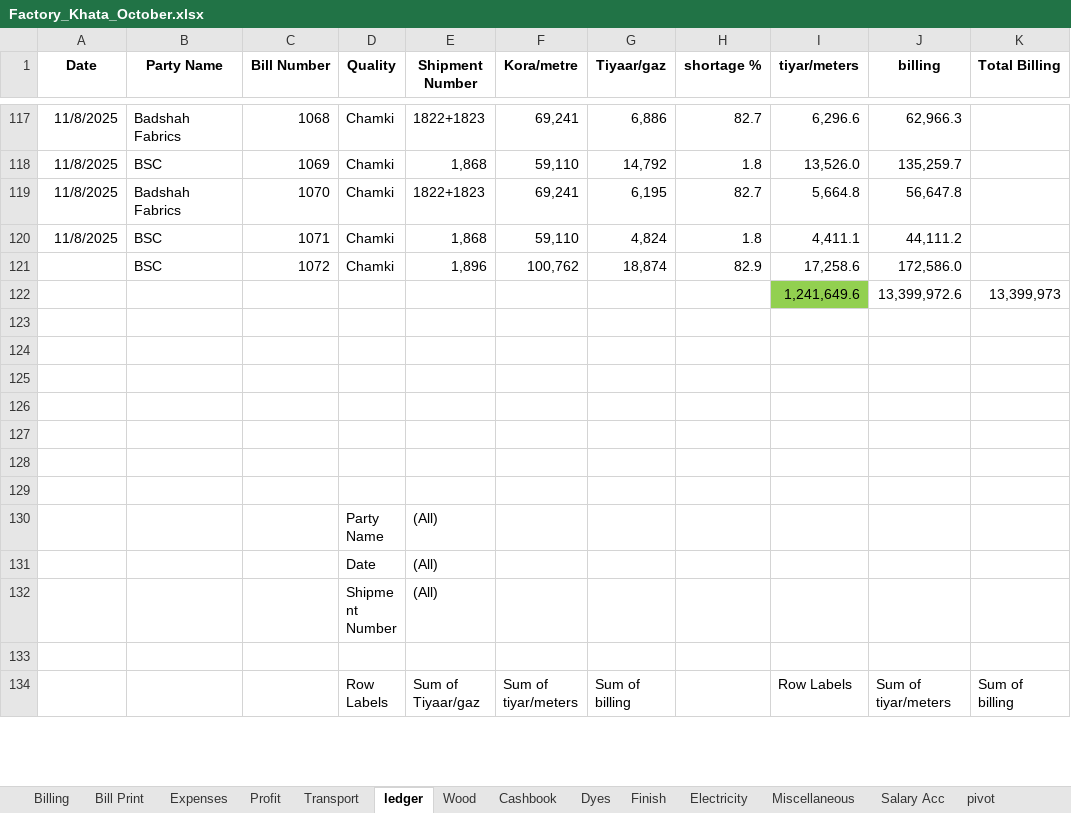
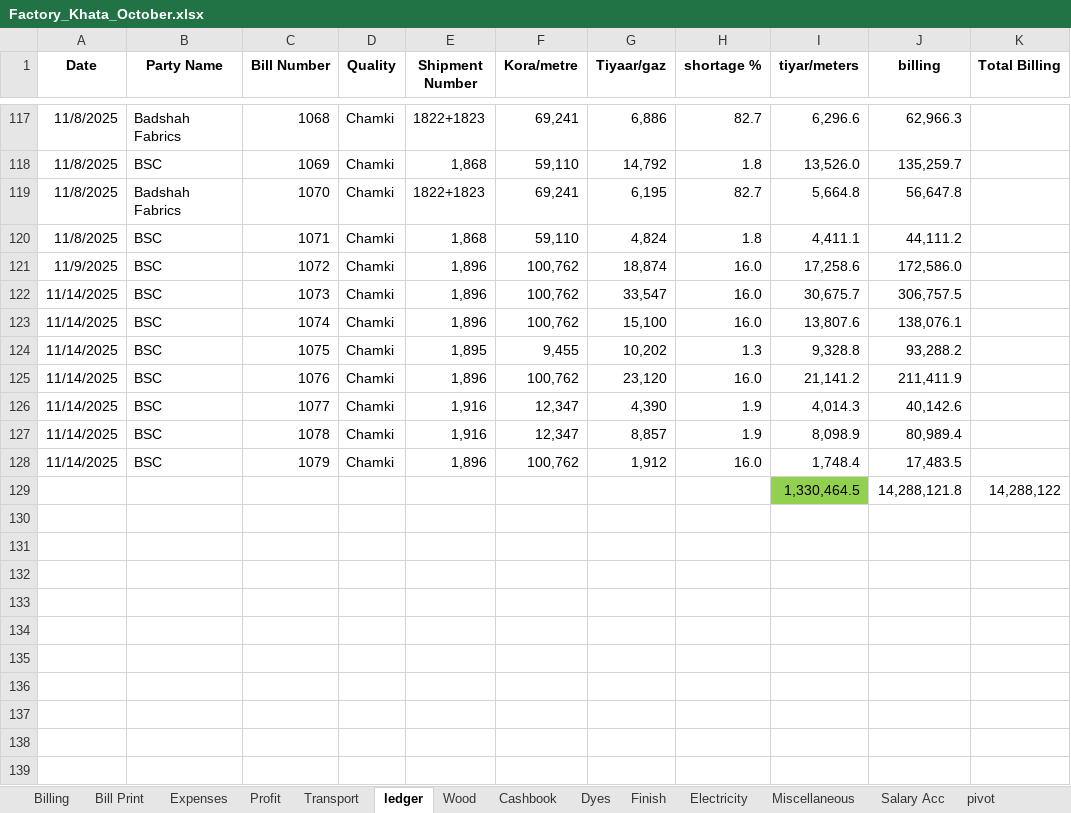
Before and after one commit to omerrazzaq4/AlHamd_Oct, an Excel workbook: Factory_Khata_October.xlsx, sheet ledger, drawn as a sheet; only a part is shown, gaps mark what is left out; the shorter side is filled out with more unchanged rows; values as stored, in another font and other column widths than the file's, no borders; charts and pictures and table styles not drawn; addresses are those after the commit; the diff covers the shown part only; the diff names each change by its address in the sheet, - before the commit and + after, or states it on an @@ line.

```diff
--- a/Factory_Khata_October.xlsx (sheet ledger)
+++ b/Factory_Khata_October.xlsx (sheet ledger)
-A121 (Date): (empty)
+A121 (Date): 11/9/2025
-H121 (shortage %): 82.9
+H121 (shortage %): 16.0
+row 122: 11/14/2025 | BSC | 1073 | Chamki | 1,896 | 100,762 | 33,547 | 16.0 | 30,675.7 | 306,757.5
+row 123: 11/14/2025 | BSC | 1074 | Chamki | 1,896 | 100,762 | 15,100 | 16.0 | 13,807.6 | 138,076.1
+row 124: 11/14/2025 | BSC | 1075 | Chamki | 1,895 | 9,455 | 10,202 | 1.3 | 9,328.8 | 93,288.2
+row 125: 11/14/2025 | BSC | 1076 | Chamki | 1,896 | 100,762 | 23,120 | 16.0 | 21,141.2 | 211,411.9
+row 126: 11/14/2025 | BSC | 1077 | Chamki | 1,916 | 12,347 | 4,390 | 1.9 | 4,014.3 | 40,142.6
+row 127: 11/14/2025 | BSC | 1078 | Chamki | 1,916 | 12,347 | 8,857 | 1.9 | 8,098.9 | 80,989.4
+row 128: 11/14/2025 | BSC | 1079 | Chamki | 1,896 | 100,762 | 1,912 | 16.0 | 1,748.4 | 17,483.5
+row 129:  |  |  |  |  |  |  |  | 1,330,464.5 | 14,288,121.8 | 14,288,122
-row 130:  |  |  |  |  |  |  |  | 1,241,649.6 | 13,399,972.6 | 13,399,973
+row 130: (empty)
-I130 fill: #92D050
+I130 fill: none
+row 131: (empty)
+row 132: (empty)
+row 133: (empty)
+row 134: (empty)
+row 135: (empty)
+row 136: (empty)
+row 137: (empty)
+row 138: (empty)
+row 139: (empty)
```
Also changed, not shown: 30 added rows and 8 edited cells elsewhere in this sheet, sheet Wood, sheet Cashbook, sheet pivot, sheet Finish, sheet Billing, sheet Dyes, 7 more sheets, formulas that keep their value, charts or pictures.
